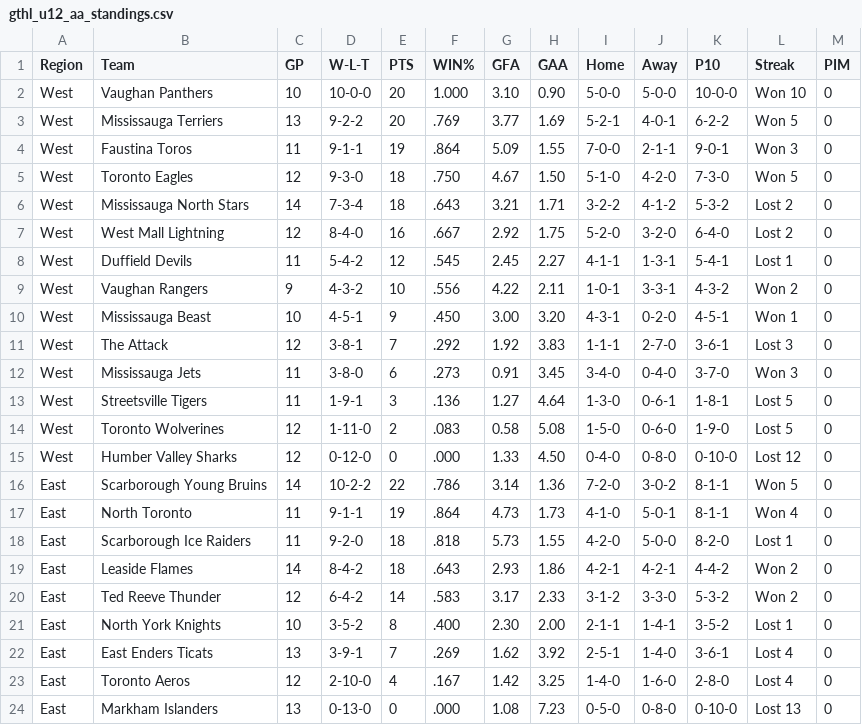
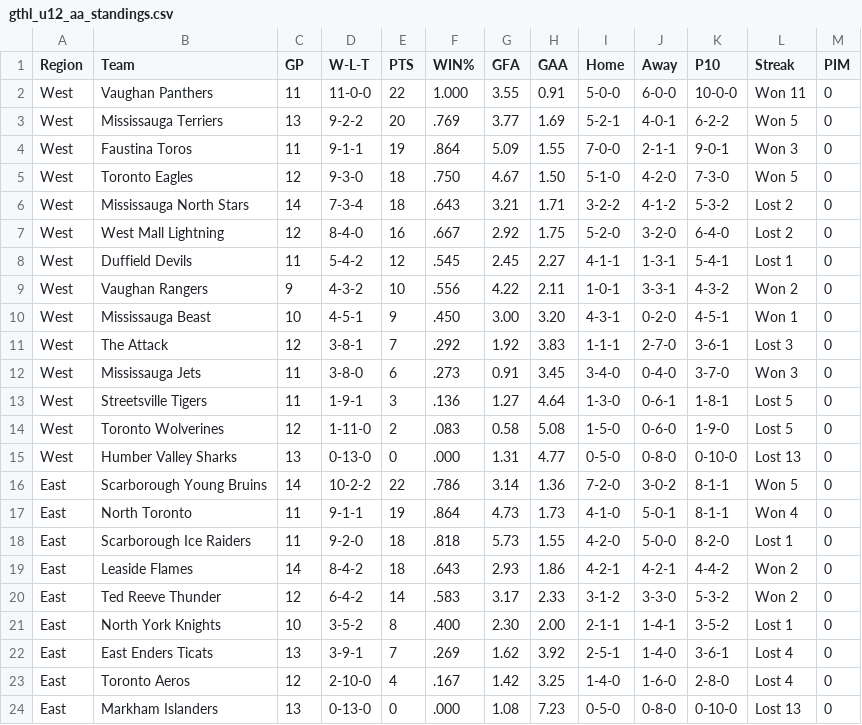
Before and after one commit to mcancilla1971/gthl-hockey-tracker, a CSV file: gthl_u12_aa_standings.csv, drawn as a sheet.

```diff
--- a/gthl_u12_aa_standings.csv
+++ b/gthl_u12_aa_standings.csv
@@ -1,3 +1,3 @@
 Region,Team,GP,W-L-T,PTS,WIN%,GFA,GAA,Home,Away,P10,Streak,PIM
-West,Vaughan Panthers,10,10-0-0,20,1.000,3.10,0.90,5-0-0,5-0-0,10-0-0,Won 10,0
+West,Vaughan Panthers,11,11-0-0,22,1.000,3.55,0.91,5-0-0,6-0-0,10-0-0,Won 11,0
 West,Mississauga Terriers,13,9-2-2,20,.769,3.77,1.69,5-2-1,4-0-1,6-2-2,Won 5,0
@@ -14,3 +14,3 @@ West,Streetsville Tigers,11,1-9-1,3,.136,1.27,4.64,1-3-0,0-6-1,1-8-1,Lost 5,0
 West,Toronto Wolverines,12,1-11-0,2,.083,0.58,5.08,1-5-0,0-6-0,1-9-0,Lost 5,0
-West,Humber Valley Sharks,12,0-12-0,0,.000,1.33,4.50,0-4-0,0-8-0,0-10-0,Lost 12,0
+West,Humber Valley Sharks,13,0-13-0,0,.000,1.31,4.77,0-5-0,0-8-0,0-10-0,Lost 13,0
 East,Scarborough Young Bruins,14,10-2-2,22,.786,3.14,1.36,7-2-0,3-0-2,8-1-1,Won 5,0
```
